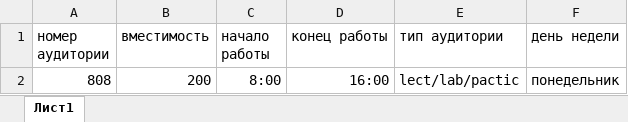
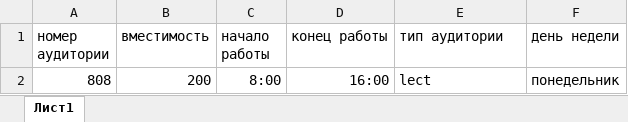
Before and after one commit to Kathy-Laip/graduate-work, an Excel workbook: documents/example_docs_uni/Аудитории.xlsx, sheet Лист1, drawn as a sheet; values as stored, in another font and other column widths than the file's, no borders; the diff names each change by its address in the sheet, - before the commit and + after, or states it on an @@ line.

```diff
--- a/documents/example_docs_uni/Аудитории.xlsx (sheet Лист1)
+++ b/documents/example_docs_uni/Аудитории.xlsx (sheet Лист1)
-E2 (тип аудитории): lect/lab/pactic
+E2 (тип аудитории): lect
```
Also changed, not shown: 11 other files.
